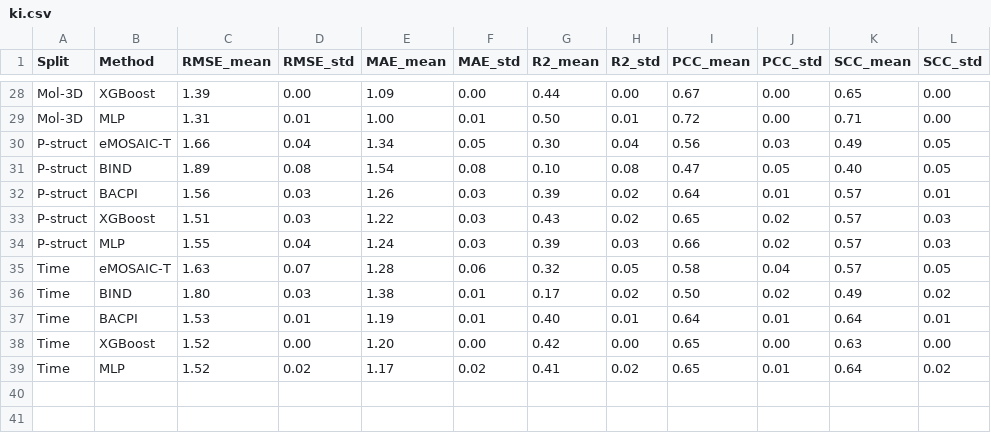
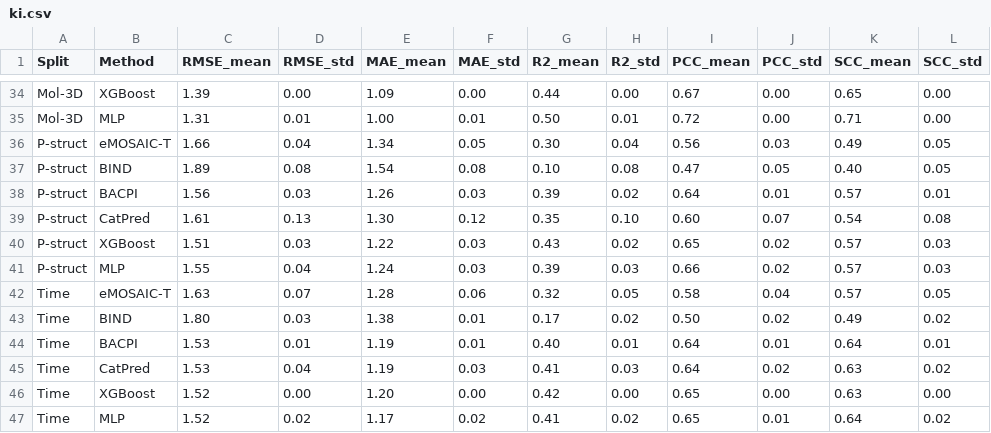
Before and after one commit to bisect-group/Leak-CURBER, a CSV file: data/results/ki.csv, drawn as a sheet; only a part is shown, gaps mark what is left out; the diff covers the shown part only.

```diff
--- a/data/results/ki.csv
+++ b/data/results/ki.csv
@@ -32,2 +38,3 @@ P-struct,BIND,1.89,0.08,1.54,0.08,0.10,0.08,0.47,0.05,0.40,0.05
 P-struct,BACPI,1.56,0.03,1.26,0.03,0.39,0.02,0.64,0.01,0.57,0.01
+P-struct,CatPred,1.61,0.13,1.30,0.12,0.35,0.10,0.60,0.07,0.54,0.08
 P-struct,XGBoost,1.51,0.03,1.22,0.03,0.43,0.02,0.65,0.02,0.57,0.03
@@ -37,2 +44,3 @@ Time,BIND,1.80,0.03,1.38,0.01,0.17,0.02,0.50,0.02,0.49,0.02
 Time,BACPI,1.53,0.01,1.19,0.01,0.40,0.01,0.64,0.01,0.64,0.01
+Time,CatPred,1.53,0.04,1.19,0.03,0.41,0.03,0.64,0.02,0.63,0.02
 Time,XGBoost,1.52,0.00,1.20,0.00,0.42,0.00,0.65,0.00,0.63,0.00
```
Also changed, not shown: 6 added rows elsewhere in this file, data/results/ic50.csv, data/results/kcat.csv, 13 other files.
